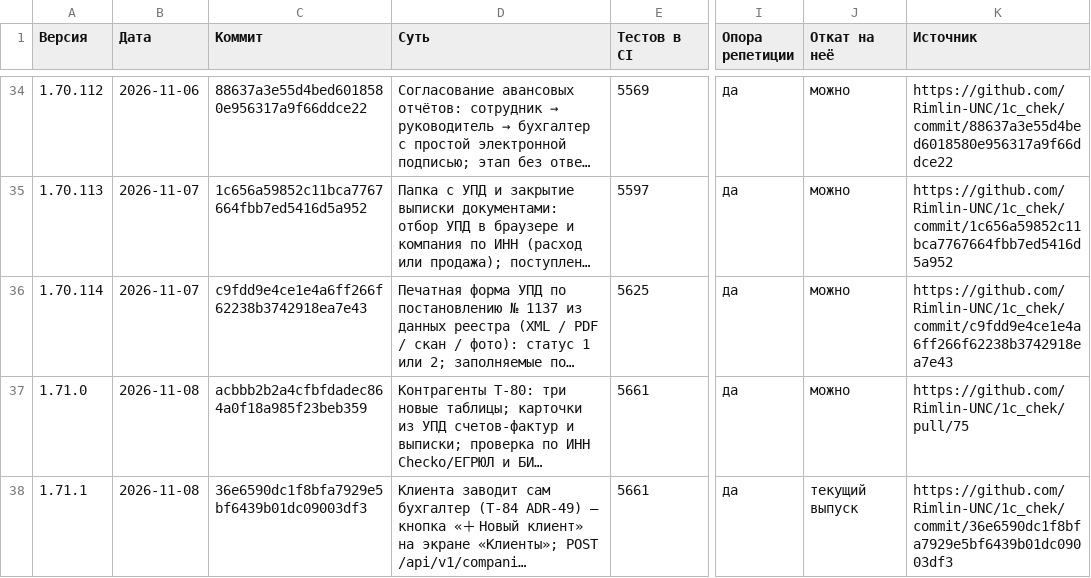
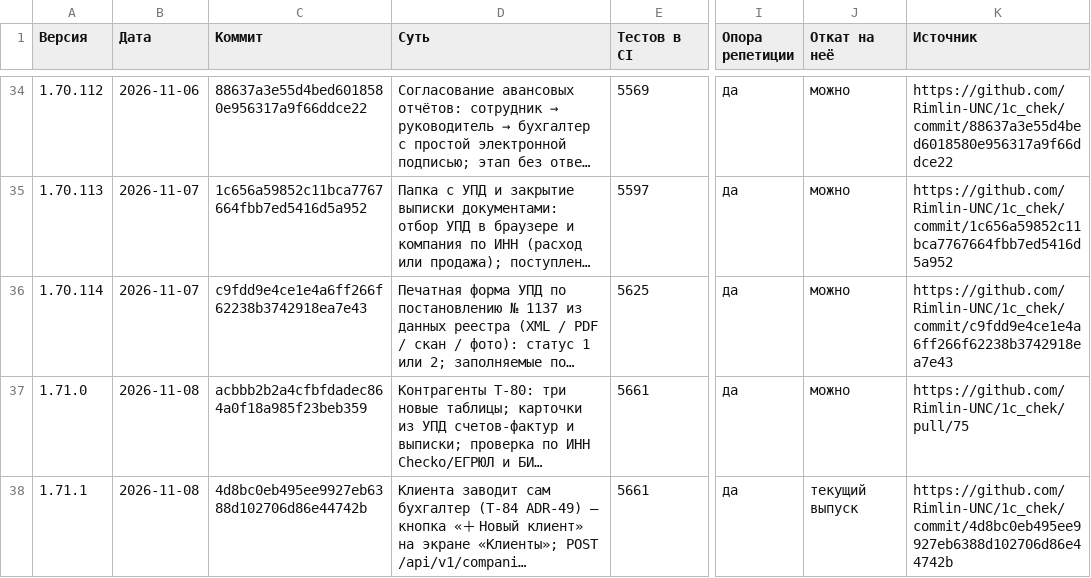
Before and after one commit to Rimlin-UNC/1c_chek, a CSV file: docs/kb/09_releases.csv, drawn as a sheet; only a part is shown, gaps mark what is left out; long unchanged cells end in …; the diff names each change by its address in the sheet, - before the commit and + after, or states it on an @@ line.

Commit message:
База знаний: реестр выпусков — коммит 1.71.1
Co-authored-by: arena-agent <297053741+arena-agent@users.noreply.github.com>

```diff
--- a/docs/kb/09_releases.csv
+++ b/docs/kb/09_releases.csv
-C38 (Коммит): 36e6590dc1f8bfa7929e5bf6439b01dc09003df3
+C38 (Коммит): 4d8bc0eb495ee9927eb6388d102706d86e44742b
-K38 (Источник): https://github.com/Rimlin-UNC/1c_chek/commit/36e6590dc1f8bfa7929e5bf6439b01dc09003df3
+K38 (Источник): https://github.com/Rimlin-UNC/1c_chek/commit/4d8bc0eb495ee9927eb6388d102706d86e44742b
```
